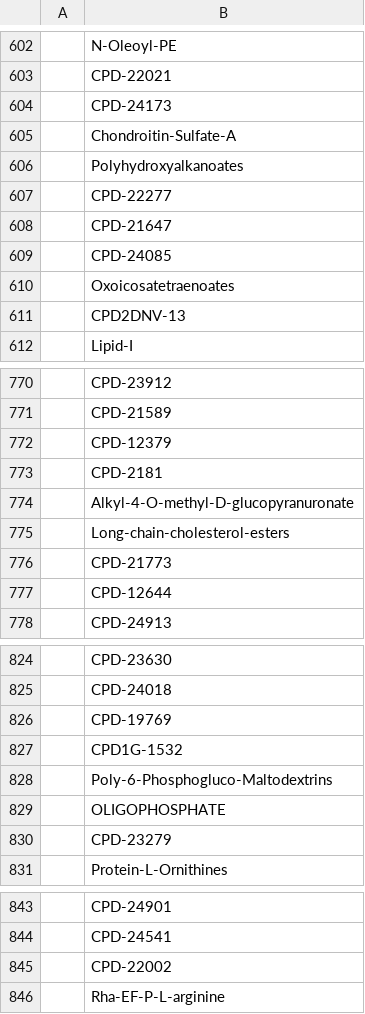
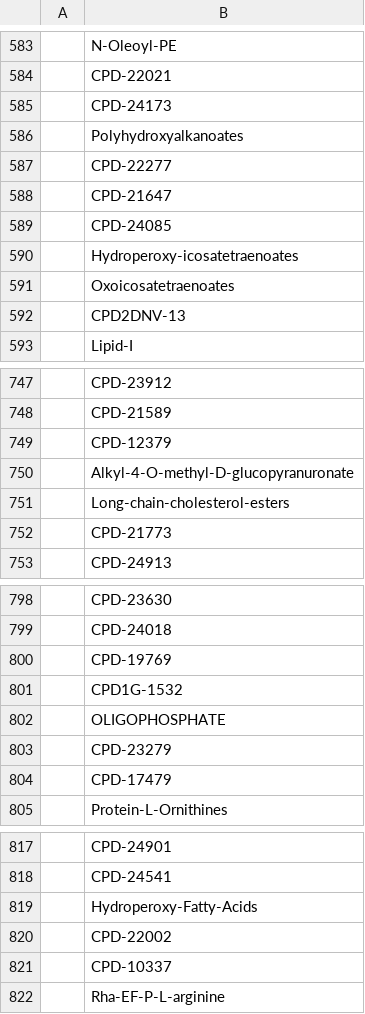
Before and after one commit to stefanpate/reaction-mapping, a CSV file: metacyc_cpds_parse_smiles_post_update.csv, drawn as a sheet; only a part is shown, gaps mark what is left out; removed rows and columns are numbered as before the commit, all else as after; the diff covers the shown part only; the diff names each change by its address in the sheet, - before the commit and + after, or states it on an @@ line.

```diff
--- a/metacyc_cpds_parse_smiles_post_update.csv
+++ b/metacyc_cpds_parse_smiles_post_update.csv
-row 605:  | Chondroitin-Sulfate-A
+row 590:  | Hydroperoxy-icosatetraenoates
-row 773:  | CPD-2181
-row 777:  | CPD-12644
-row 828:  | Poly-6-Phosphogluco-Maltodextrins
+row 804:  | CPD-17479
+row 819:  | Hydroperoxy-Fatty-Acids
+row 821:  | CPD-10337
```
Also changed, not shown: 16 added rows and 42 removed rows elsewhere in this file, metacyc_rxns_missing_smiles_post_update.csv, metacyc_rxns_parse_smiles_post_update.csv, 19 other files.
